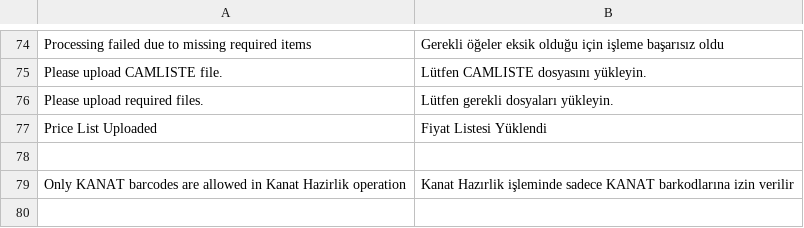
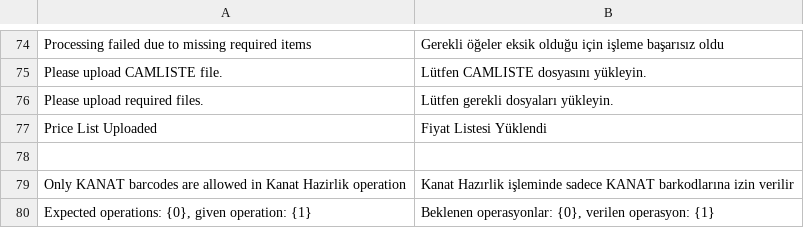
Before and after one commit to Junius-Soft/ozerpan_ercom_sync, a CSV file: ozerpan_ercom_sync/translations/tr.csv, drawn as a sheet; only a part is shown, gaps mark what is left out; the diff names each change by its address in the sheet, - before the commit and + after, or states it on an @@ line.

Commit message:
allow only specific operations on update_job_cards endpoint

```diff
--- a/ozerpan_ercom_sync/translations/tr.csv
+++ b/ozerpan_ercom_sync/translations/tr.csv
+row 80: Expected operations: {0}, given operation: {1} | Beklenen operasyonlar: {0}, verilen operasyon: {1}
```
Also changed, not shown: 1 other file.
